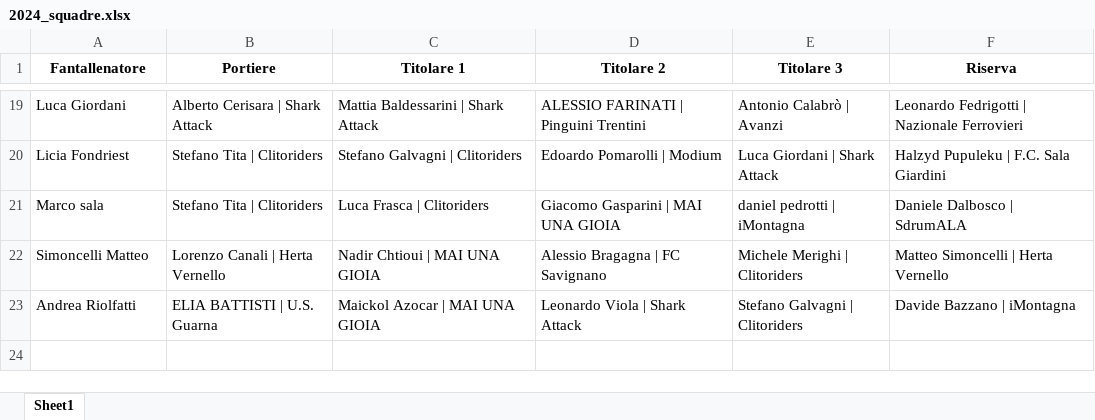
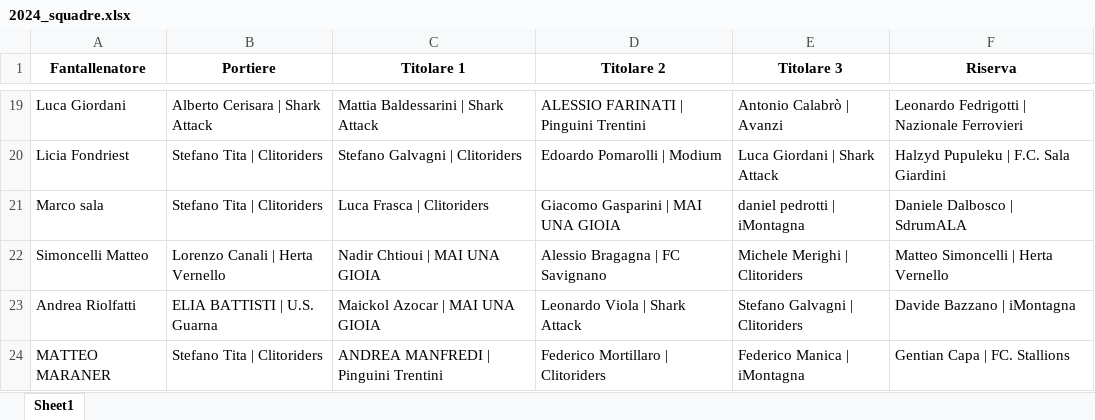
Before and after one commit to chumpblocckami/fantacalciosplash_lizzana, an Excel workbook: assets/2024_squadre.xlsx, sheet Sheet1, drawn as a sheet; only a part is shown, gaps mark what is left out; values as stored, in another font and other column widths than the file's, no borders; the diff names each change by its address in the sheet, - before the commit and + after, or states it on an @@ line.

Commit message:
Added MATTEO MARANER team

```diff
--- a/assets/2024_squadre.xlsx (sheet Sheet1)
+++ b/assets/2024_squadre.xlsx (sheet Sheet1)
+row 24: MATTEO MARANER | Stefano Tita | Clitoriders | ANDREA MANFREDI | Pinguini Trentini | Federico Mortillaro | Clitoriders | Federico Manica | iMontagna | Gentian Capa | FC. Stallions
```
